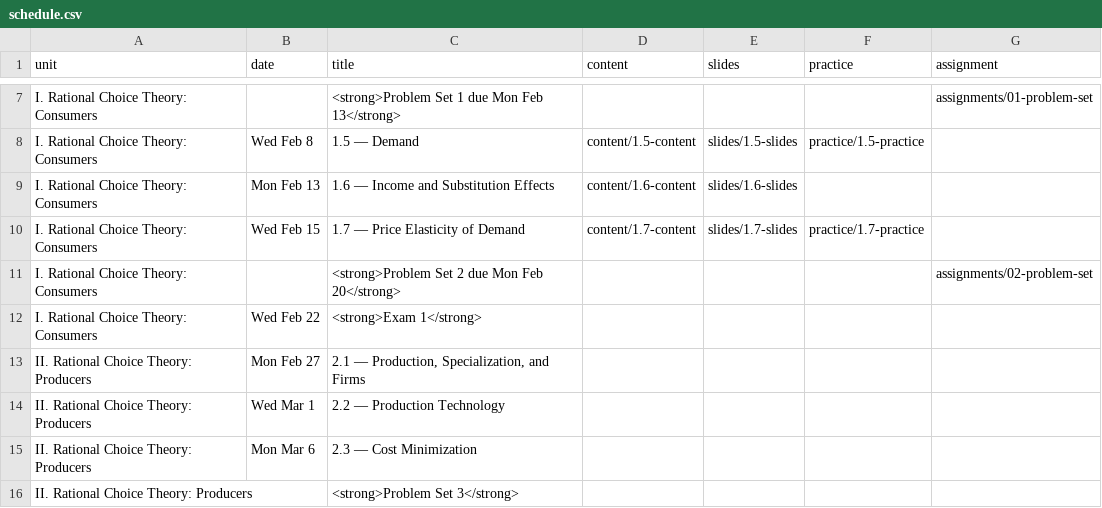
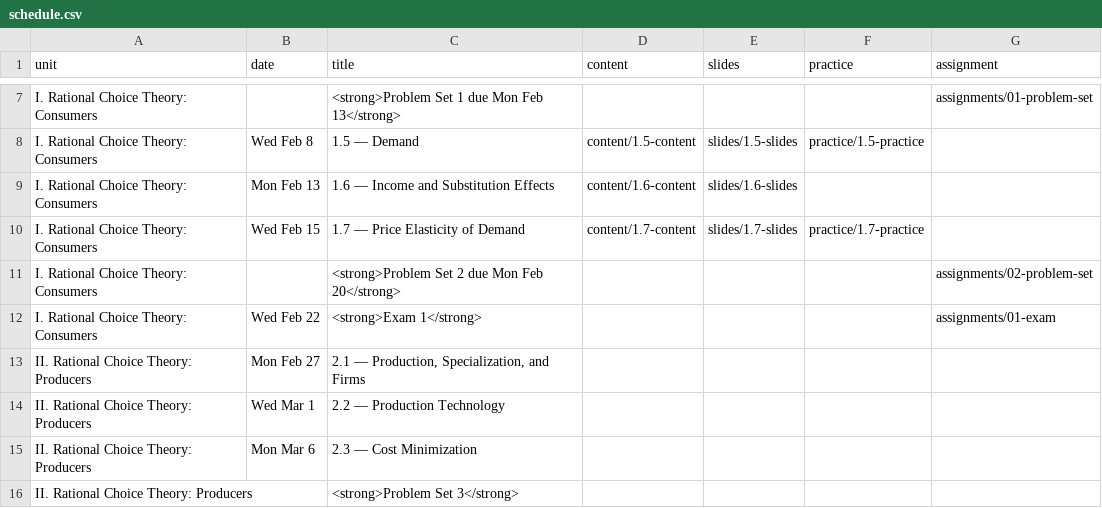
Before and after one commit to ryansafner/microS23, a CSV file: data/schedule.csv, drawn as a sheet; only a part is shown, gaps mark what is left out.

Commit message:
Exam 1 prep

```diff
--- a/data/schedule.csv
+++ b/data/schedule.csv
@@ -11,3 +11,3 @@ I. Rational Choice Theory: Consumers,Wed Feb 15,1.7 — Price Elasticity of Dema
 I. Rational Choice Theory: Consumers,,<strong>Problem Set 2 due Mon Feb 20</strong>,,,,assignments/02-problem-set
-I. Rational Choice Theory: Consumers,Wed Feb 22,<strong>Exam 1</strong>,,,,
+I. Rational Choice Theory: Consumers,Wed Feb 22,<strong>Exam 1</strong>,,,,assignments/01-exam
 II. Rational Choice Theory: Producers,Mon Feb 27,"2.1 — Production, Specialization, and Firms",,,,
```
Also changed, not shown: 28 other files.
